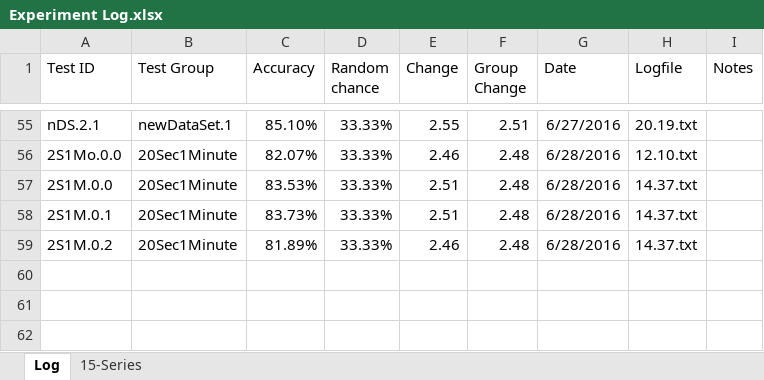
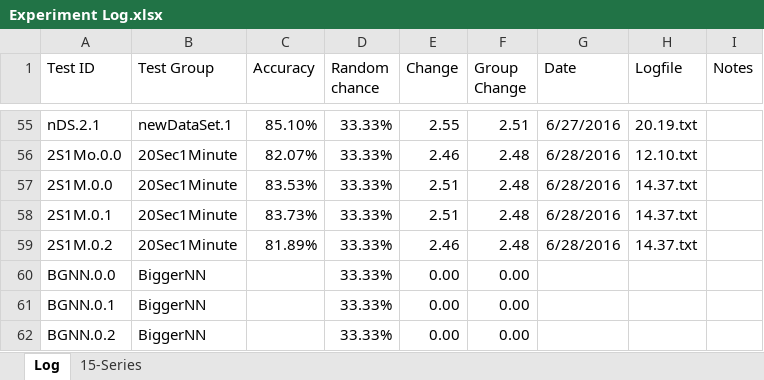
Before and after one commit to grey280/nAud, an Excel workbook: logs/Experiment Log.xlsx, sheet Log, drawn as a sheet; only a part is shown, gaps mark what is left out; values as stored, in another font and other column widths than the file's, no borders; conditional formats not drawn; the diff names each change by its address in the sheet, - before the commit and + after, or states it on an @@ line.

Commit message:
Prep logs

```diff
--- a/logs/Experiment Log.xlsx (sheet Log)
+++ b/logs/Experiment Log.xlsx (sheet Log)
+row 60: BGNN.0.0 | BiggerNN |  | 33.33% | 0.00 | 0.00
+row 61: BGNN.0.1 | BiggerNN |  | 33.33% | 0.00 | 0.00
+row 62: BGNN.0.2 | BiggerNN |  | 33.33% | 0.00 | 0.00
```
